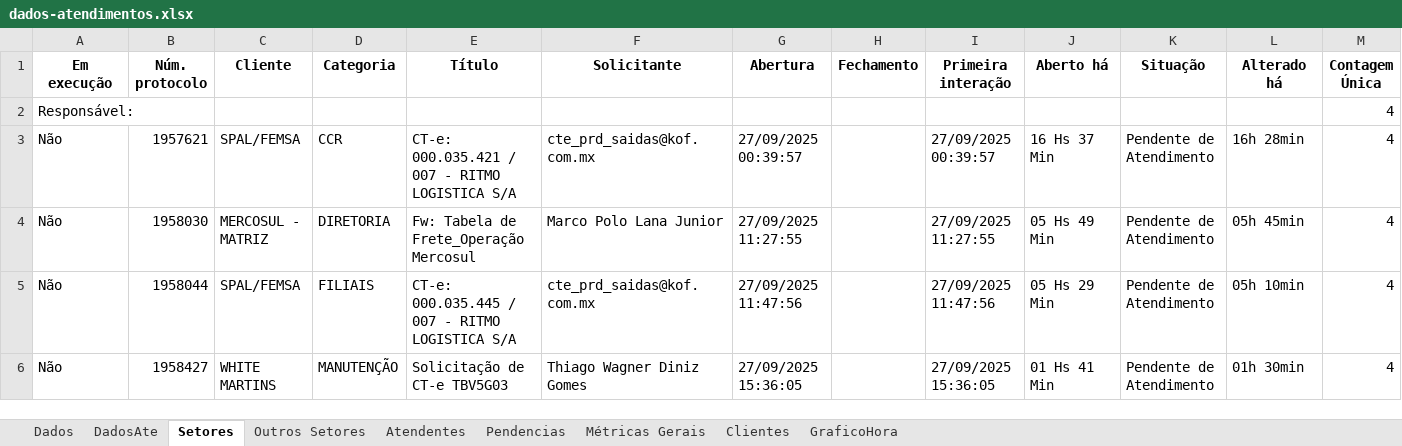
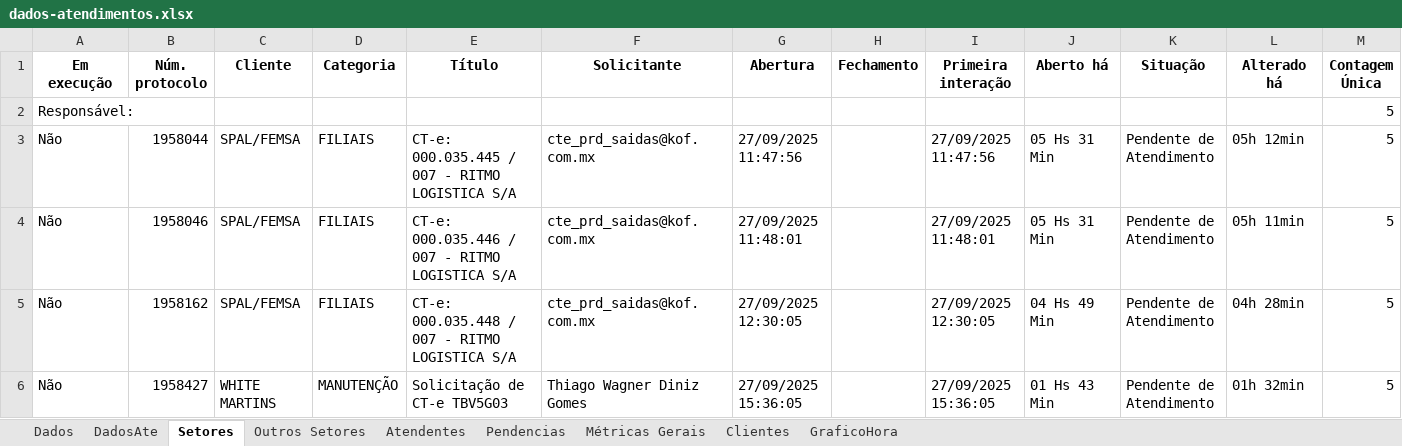
Before and after one commit to GabrielSilvaRit/Excel-painel, an Excel workbook: dados-atendimentos.xlsx, sheet Setores, drawn as a sheet; only a part is shown; values as stored, in another font and other column widths than the file's, no borders; the diff covers the shown part only; the diff names each change by its address in the sheet, - before the commit and + after, or states it on an @@ line.

```diff
--- a/dados-atendimentos.xlsx (sheet Setores)
+++ b/dados-atendimentos.xlsx (sheet Setores)
-M2:M6 (Contagem Única): 4
+M2:M6 (Contagem Única): 5
-B3 (Núm. protocolo): 1957621
+B3 (Núm. protocolo): 1958044
-D3 (Categoria): CCR
+D3 (Categoria): FILIAIS
-E3 (Título): CT-e: 000.035.421 / 007 - RITMO LOGISTICA S/A
+E3 (Título): CT-e: 000.035.445 / 007 - RITMO LOGISTICA S/A
-G3 (Abertura): 27/09/2025 00:39:57
+G3 (Abertura): 27/09/2025 11:47:56
-I3 (Primeira interação): 27/09/2025 00:39:57
+I3 (Primeira interação): 27/09/2025 11:47:56
-J3 (Aberto há): 16 Hs 37 Min
+J3 (Aberto há): 05 Hs 31 Min
-L3 (Alterado há): 16h 28min
+L3 (Alterado há): 05h 12min
-B4 (Núm. protocolo): 1958030
+B4 (Núm. protocolo): 1958046
-C4 (Cliente): MERCOSUL - MATRIZ
+C4 (Cliente): SPAL/FEMSA
-D4 (Categoria): DIRETORIA
+D4 (Categoria): FILIAIS
-E4 (Título): Fw: Tabela de Frete_Operação Mercosul
+E4 (Título): CT-e: 000.035.446 / 007 - RITMO LOGISTICA S/A
-F4 (Solicitante): Marco Polo Lana Junior
+F4 (Solicitante): cte_prd_saidas@kof.com.mx
-G4 (Abertura): 27/09/2025 11:27:55
+G4 (Abertura): 27/09/2025 11:48:01
-I4 (Primeira interação): 27/09/2025 11:27:55
+I4 (Primeira interação): 27/09/2025 11:48:01
-J4 (Aberto há): 05 Hs 49 Min
+J4 (Aberto há): 05 Hs 31 Min
-L4 (Alterado há): 05h 45min
+L4 (Alterado há): 05h 11min
-B5 (Núm. protocolo): 1958044
+B5 (Núm. protocolo): 1958162
-E5 (Título): CT-e: 000.035.445 / 007 - RITMO LOGISTICA S/A
+E5 (Título): CT-e: 000.035.448 / 007 - RITMO LOGISTICA S/A
-G5 (Abertura): 27/09/2025 11:47:56
+G5 (Abertura): 27/09/2025 12:30:05
-I5 (Primeira interação): 27/09/2025 11:47:56
+I5 (Primeira interação): 27/09/2025 12:30:05
-J5 (Aberto há): 05 Hs 29 Min
+J5 (Aberto há): 04 Hs 49 Min
-L5 (Alterado há): 05h 10min
+L5 (Alterado há): 04h 28min
-J6 (Aberto há): 01 Hs 41 Min
+J6 (Aberto há): 01 Hs 43 Min
-L6 (Alterado há): 01h 30min
+L6 (Alterado há): 01h 32min
```
Also changed, not shown: 10 added rows, 10 removed rows and 38 edited cells elsewhere in this sheet, sheet Dados, sheet DadosAte, sheet Métricas Gerais, sheet Atendentes, sheet Clientes, sheet GraficoHora.
